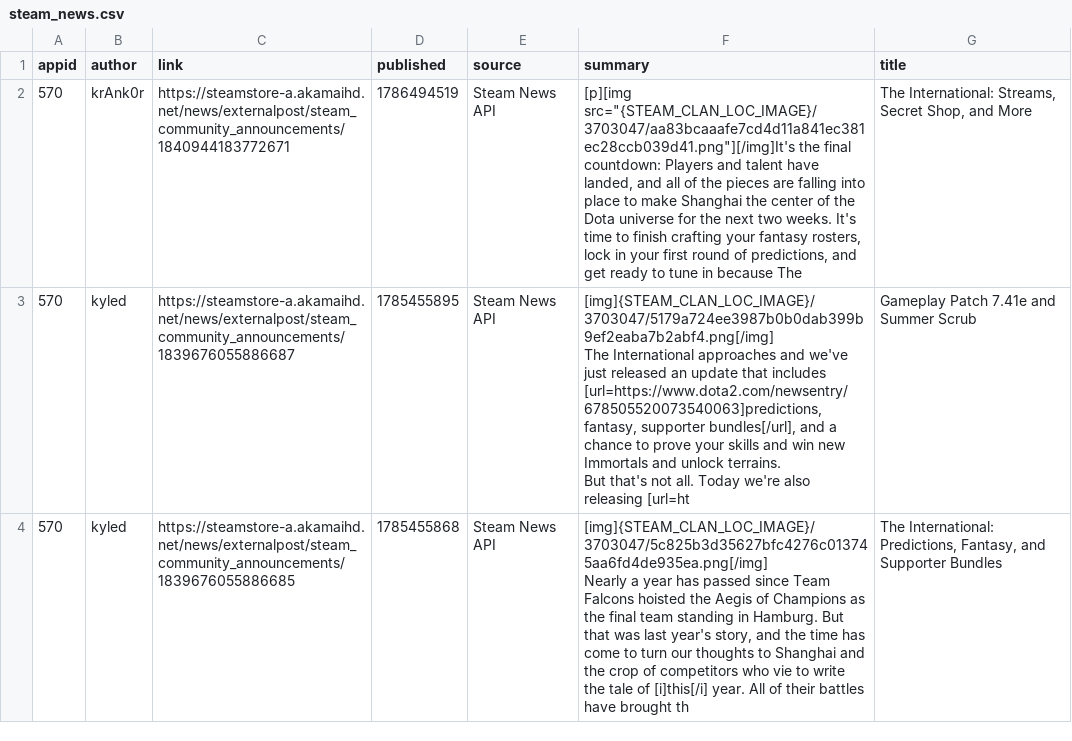
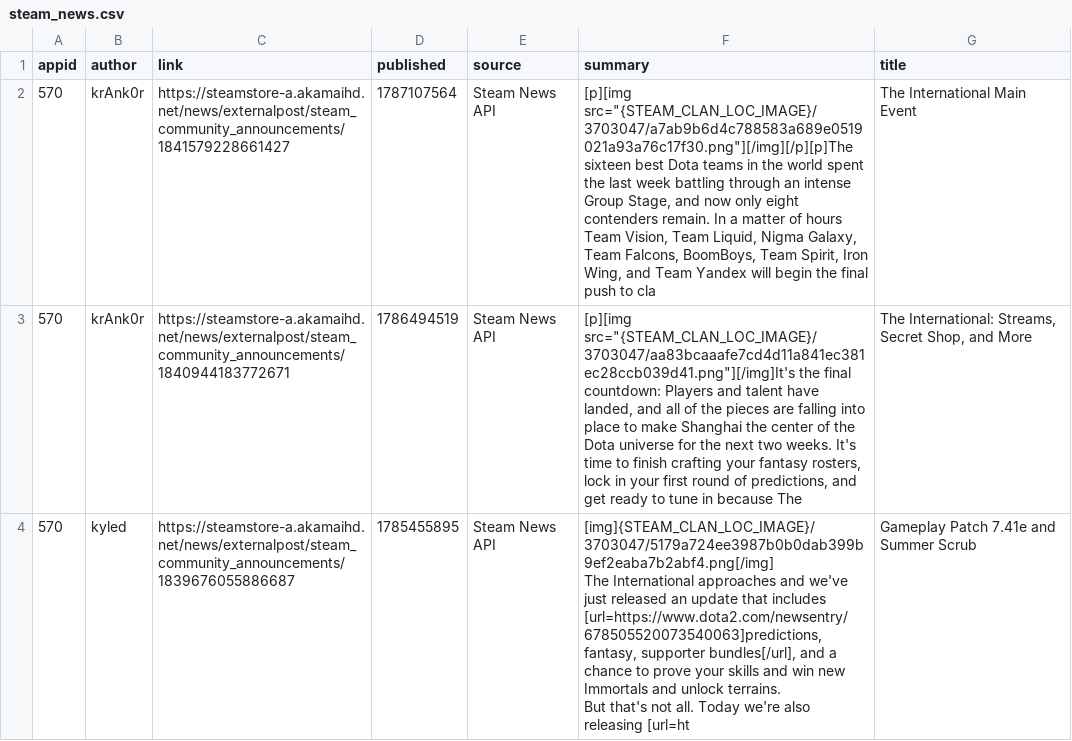
Before and after one commit to BennetttChen/Python-crawl, a CSV file: output/steam_news.csv, drawn as a sheet; only a part is shown; the shorter side is filled out with more unchanged rows; the diff covers the shown part only.

```diff
--- a/output/steam_news.csv
+++ b/output/steam_news.csv
@@ -1,2 +1,3 @@
 appid,author,link,published,source,summary,title
+570,krAnk0r,https://steamstore-a.akamaihd.net/news/externalpost/steam_community_announcements/1841579228661427,1787107564,Steam News API,"[p][img src=""{STEAM_CLAN_LOC_IMAGE}/3703047/a7ab9b6d4c788583a689e0519021a93a76c17f30.png""][/img][/p][p]The sixteen best Dota teams in the world spent the last week battling through an intense Group Stage, and now only eight contenders remain. In a matter of hours Team Vision, Team Liquid, Nigma Galaxy, Team Falcons, BoomBoys, Team Spirit, Iron Wing, and Team Yandex will begin the final push to cla",The International Main Event
 570,krAnk0r,https://steamstore-a.akamaihd.net/news/externalpost/steam_community_announcements/1840944183772671,1786494519,Steam News API,"[p][img src=""{STEAM_CLAN_LOC_IMAGE}/3703047/aa83bcaaafe7cd4d11a841ec381ec28ccb039d41.png""][/img]It's the final countdown: Players and talent have landed, and all of the pieces are falling into place to make Shanghai the center of the Dota universe for the next two weeks. It's time to finish crafting your fantasy rosters, lock in your first round of predictions, and get ready to tune in because The","The International: Streams, Secret Shop, and More"
```
Also changed, not shown: 1 added row and 2 removed rows elsewhere in this file, output/bili_timeline.csv, 4 other files.
